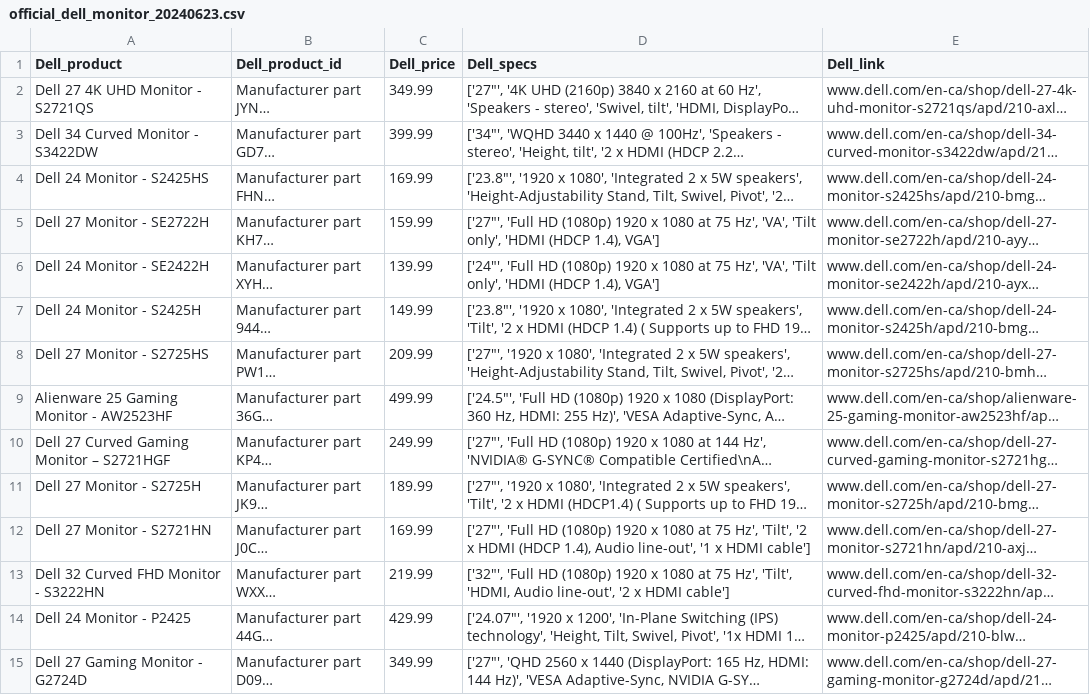
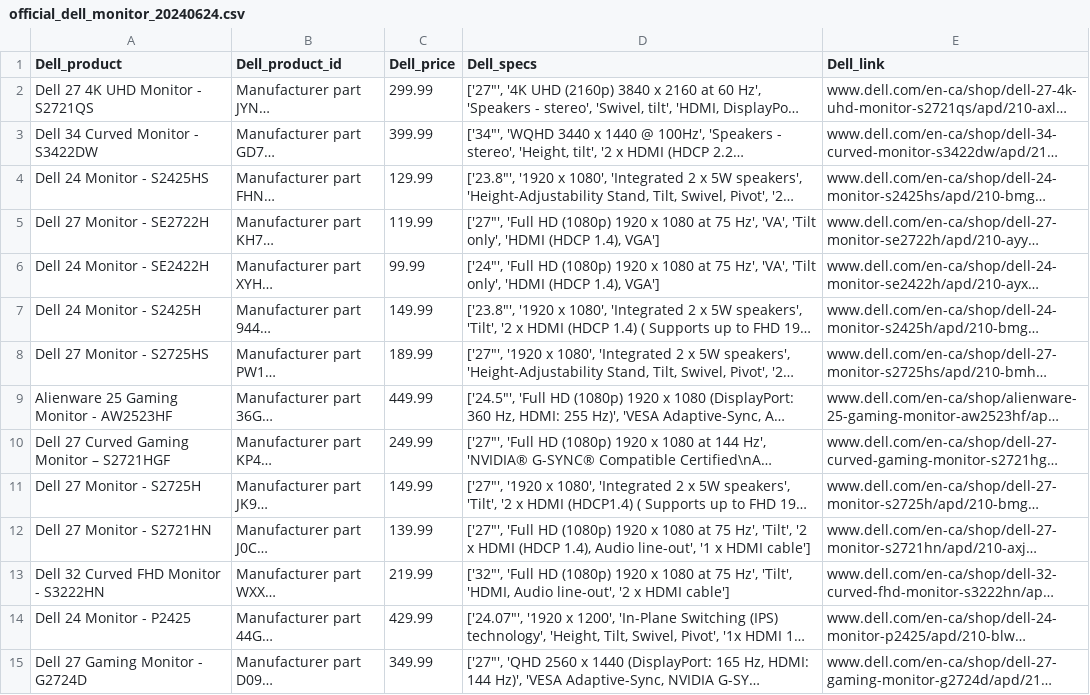
Before and after one commit to nickdoucette24/brainstation-industryproject-team1, a CSV file: server/scripts/data/official_dell_monitor_20240624.csv (was server/scripts/data/official_dell_monitor_20240623.csv), drawn as a sheet; only a part is shown; long unchanged cells end in …; the diff covers the shown part only; the diff names each change by its address in the sheet, - before the commit and + after, or states it on an @@ line.

```diff
--- a/server/scripts/data/official_dell_monitor_20240623.csv
+++ b/server/scripts/data/official_dell_monitor_20240624.csv
-C2 (Dell_price): 349.99
+C2 (Dell_price): 299.99
-C4 (Dell_price): 169.99
+C4 (Dell_price): 129.99
-C5 (Dell_price): 159.99
+C5 (Dell_price): 119.99
-C6 (Dell_price): 139.99
+C6 (Dell_price): 99.99
-C8 (Dell_price): 209.99
+C8 (Dell_price): 189.99
-C9 (Dell_price): 499.99
+C9 (Dell_price): 449.99
-C11 (Dell_price): 189.99
+C11 (Dell_price): 149.99
-C12 (Dell_price): 169.99
+C12 (Dell_price): 139.99
```
Also changed, not shown: 5 added rows, 5 removed rows, 4 moved rows and 22 edited cells elsewhere in this file, server/scripts/data/bestbuy_comparison_20240624.csv, server/scripts/data/bestbuy_dell_monitor_20240624.csv, 7 other files.
